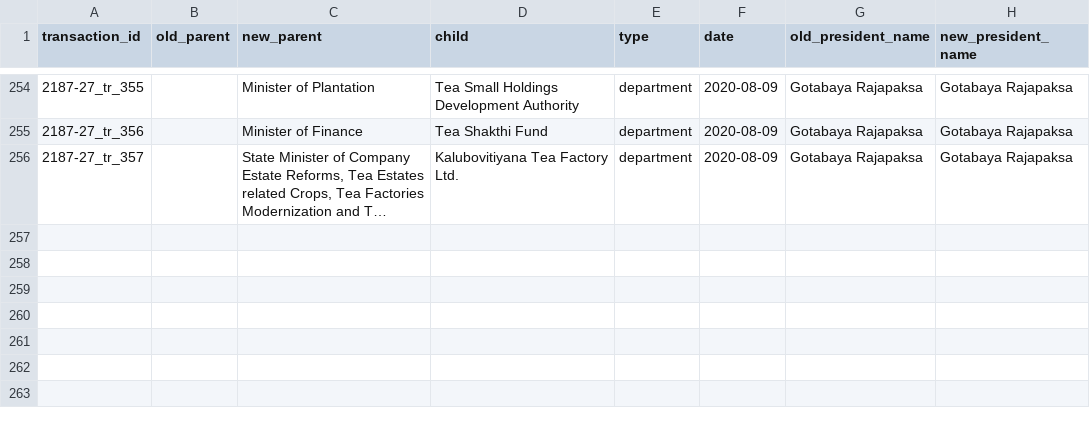
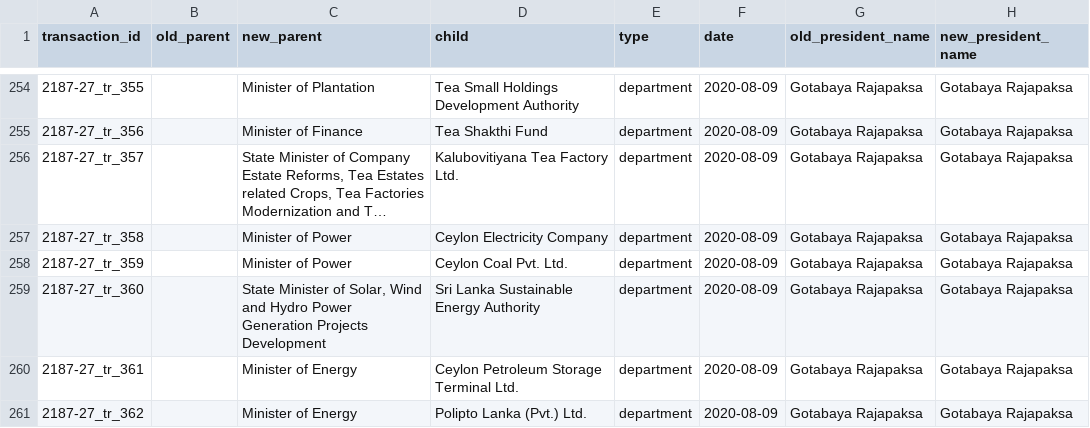
Before and after one commit to zaeema-n/opengin-org, a CSV file: data/orgchart/Gotabaya Rajapaksa/2020-08-09/2187_27_MOVE.csv, drawn as a sheet; only a part is shown, gaps mark what is left out; long unchanged cells end in …; the diff names each change by its address in the sheet, - before the commit and + after, or states it on an @@ line.

```diff
--- a/data/orgchart/Gotabaya Rajapaksa/2020-08-09/2187_27_MOVE.csv
+++ b/data/orgchart/Gotabaya Rajapaksa/2020-08-09/2187_27_MOVE.csv
+row 257: 2187-27_tr_358 |  | Minister of Power | Ceylon Electricity Company | department | 2020-08-09 | Gotabaya Rajapaksa | Gotabaya Rajapaksa
+row 258: 2187-27_tr_359 |  | Minister of Power | Ceylon Coal Pvt. Ltd. | department | 2020-08-09 | Gotabaya Rajapaksa | Gotabaya Rajapaksa
+row 259: 2187-27_tr_360 |  | State Minister of Solar, Wind and Hydro Power Generation Projects Development | Sri Lanka Sustainable Energy Authority | department | 2020-08-09 | Gotabaya Rajapaksa | Gotabaya Rajapaksa
+row 260: 2187-27_tr_361 |  | Minister of Energy | Ceylon Petroleum Storage Terminal Ltd. | department | 2020-08-09 | Gotabaya Rajapaksa | Gotabaya Rajapaksa
+row 261: 2187-27_tr_362 |  | Minister of Energy | Polipto Lanka (Pvt.) Ltd. | department | 2020-08-09 | Gotabaya Rajapaksa | Gotabaya Rajapaksa
```
Also changed, not shown: data/documents/Gotabaya Rajapaksa/organisation/gazette-tracking-org-GR_ADD.csv, data/orgchart/Gotabaya Rajapaksa/2020-08-09/2187_27_RENAME.csv, 2 other files.
